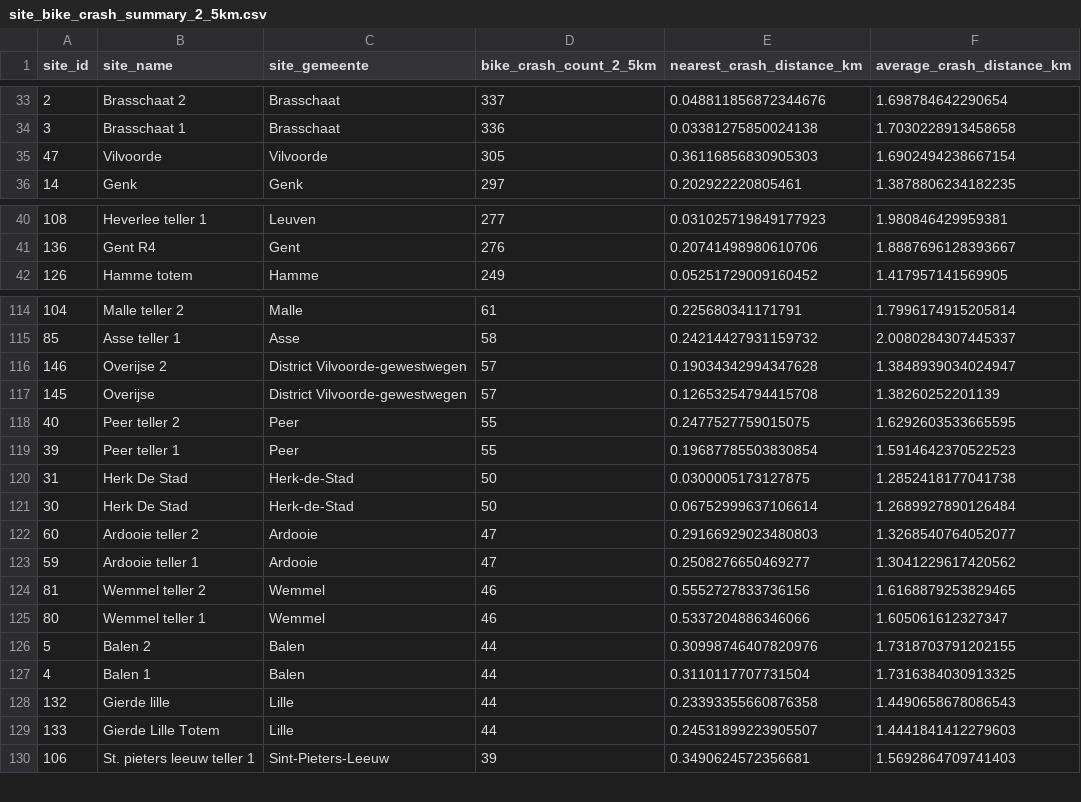
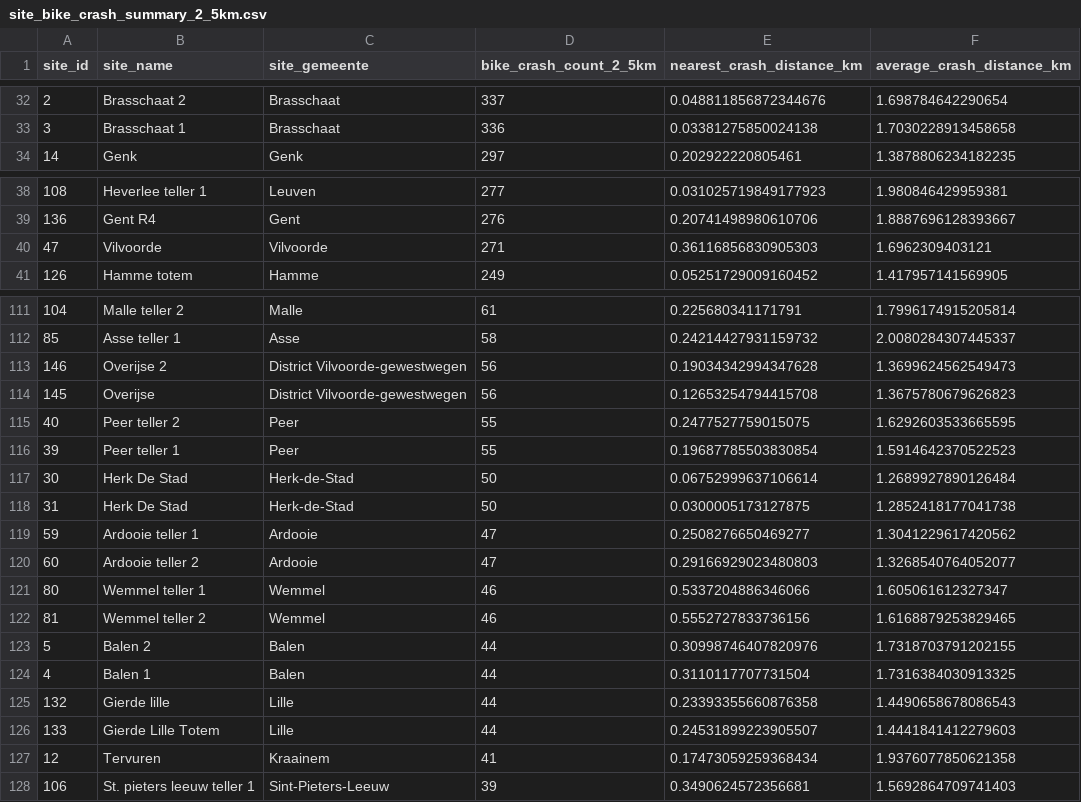
Before and after one commit to Ghazal-Sarhadi/modern-data-analytics, a CSV file: transformed_data/crash_outputs/site_bike_crash_summary_2_5km.csv, drawn as a sheet; only a part is shown, gaps mark what is left out; the diff covers the shown part only.

```diff
--- a/transformed_data/crash_outputs/site_bike_crash_summary_2_5km.csv
+++ b/transformed_data/crash_outputs/site_bike_crash_summary_2_5km.csv
@@ -34,3 +33,2 @@ site_id,site_name,site_gemeente,bike_crash_count_2_5km,nearest_crash_distance_km
 3,Brasschaat 1,Brasschaat,336,0.03381275850024138,1.7030228913458658
-47,Vilvoorde,Vilvoorde,305,0.36116856830905303,1.6902494238667154
 14,Genk,Genk,297,0.202922220805461,1.3878806234182235
@@ -41,2 +39,3 @@ site_id,site_name,site_gemeente,bike_crash_count_2_5km,nearest_crash_distance_km
 136,Gent R4,Gent,276,0.20741498980610706,1.8887696128393667
+47,Vilvoorde,Vilvoorde,271,0.36116856830905303,1.6962309403121
 126,Hamme totem,Hamme,249,0.05251729009160452,1.417957141569905
@@ -115,12 +112,12 @@ site_id,site_name,site_gemeente,bike_crash_count_2_5km,nearest_crash_distance_km
 85,Asse teller 1,Asse,58,0.24214427931159732,2.0080284307445337
-146,Overijse 2,District Vilvoorde-gewestwegen,57,0.19034342994347628,1.3848939034024947
-145,Overijse,District Vilvoorde-gewestwegen,57,0.12653254794415708,1.38260252201139
+146,Overijse 2,District Vilvoorde-gewestwegen,56,0.19034342994347628,1.3699624562549473
+145,Overijse,District Vilvoorde-gewestwegen,56,0.12653254794415708,1.3675780679626823
 40,Peer teller 2,Peer,55,0.2477527759015075,1.6292603533665595
 39,Peer teller 1,Peer,55,0.19687785503830854,1.5914642370522523
+30,Herk De Stad,Herk-de-Stad,50,0.06752999637106614,1.2689927890126484
 31,Herk De Stad,Herk-de-Stad,50,0.0300005173127875,1.2852418177041738
-30,Herk De Stad,Herk-de-Stad,50,0.06752999637106614,1.2689927890126484
+59,Ardooie teller 1,Ardooie,47,0.2508276650469277,1.3041229617420562
 60,Ardooie teller 2,Ardooie,47,0.29166929023480803,1.3268540764052077
-59,Ardooie teller 1,Ardooie,47,0.2508276650469277,1.3041229617420562
+80,Wemmel teller 1,Wemmel,46,0.5337204886346066,1.605061612327347
 81,Wemmel teller 2,Wemmel,46,0.5552727833736156,1.6168879253829465
-80,Wemmel teller 1,Wemmel,46,0.5337204886346066,1.605061612327347
 5,Balen 2,Balen,44,0.30998746407820976,1.7318703791202155
@@ -129,2 +126,3 @@ site_id,site_name,site_gemeente,bike_crash_count_2_5km,nearest_crash_distance_km
 133,Gierde Lille Totem,Lille,44,0.24531899223905507,1.4441841412279603
+12,Tervuren,Kraainem,41,0.17473059259368434,1.9376077850621358
 106,St. pieters leeuw teller 1,Sint-Pieters-Leeuw,39,0.3490624572356681,1.5692864709741403
```
Also changed, not shown: 4 added rows, 7 removed rows and 15 moved rows elsewhere in this file, transformed_data/combined_station_groups_1km/app_assets/group_baselines.csv, transformed_data/combined_station_groups_1km/app_assets/historical_ranking.csv, 46 other files.
